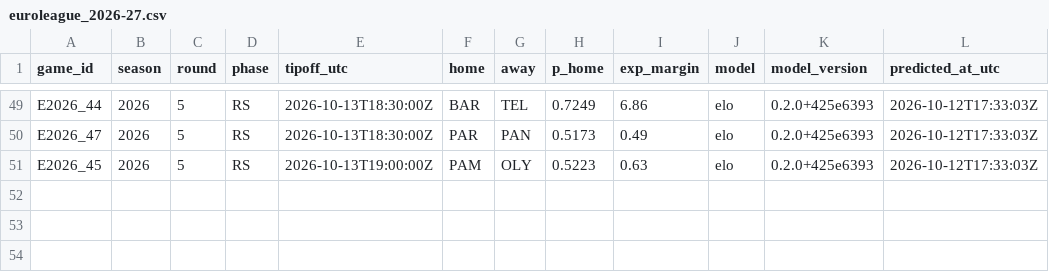
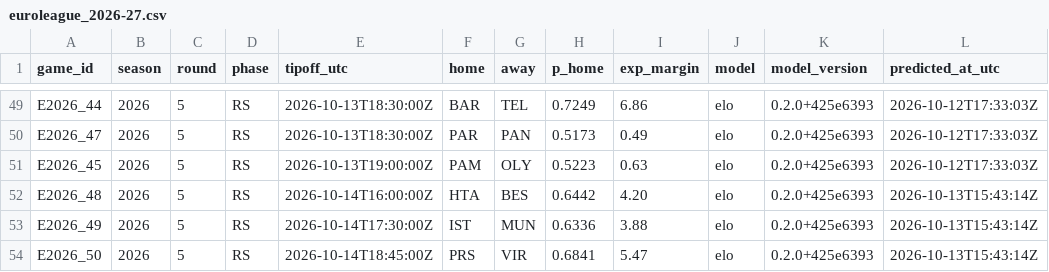
Before and after one commit to straf10/675hoops-Euroleague-Analytics, a CSV file: predictions/euroleague_2026-27.csv, drawn as a sheet; only a part is shown, gaps mark what is left out.

```diff
--- a/predictions/euroleague_2026-27.csv
+++ b/predictions/euroleague_2026-27.csv
@@ -51 +51,4 @@ E2026_47,2026,5,RS,2026-10-13T18:30:00Z,PAR,PAN,0.5173,0.49,elo,0.2.0+425e6393,2
 E2026_45,2026,5,RS,2026-10-13T19:00:00Z,PAM,OLY,0.5223,0.63,elo,0.2.0+425e6393,2026-10-12T17:33:03Z
+E2026_48,2026,5,RS,2026-10-14T16:00:00Z,HTA,BES,0.6442,4.20,elo,0.2.0+425e6393,2026-10-13T15:43:14Z
+E2026_49,2026,5,RS,2026-10-14T17:30:00Z,IST,MUN,0.6336,3.88,elo,0.2.0+425e6393,2026-10-13T15:43:14Z
+E2026_50,2026,5,RS,2026-10-14T18:45:00Z,PRS,VIR,0.6841,5.47,elo,0.2.0+425e6393,2026-10-13T15:43:14Z
```
Also changed, not shown: odds/api_calls.csv, odds/euroleague_2026-27.csv, 3 other files.
